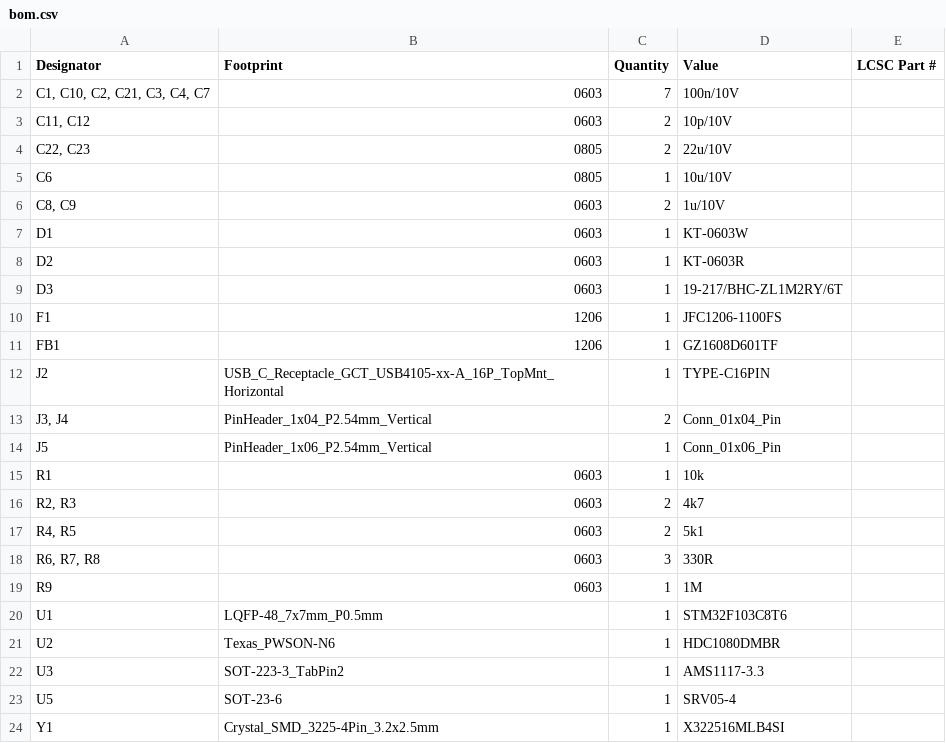
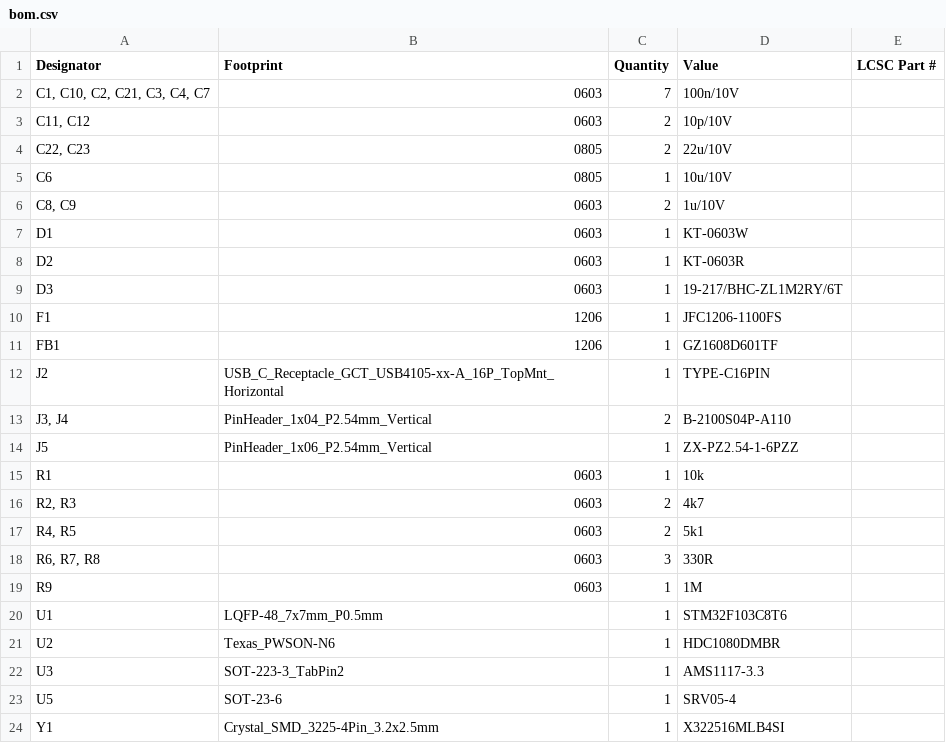
Before and after one commit to Bodensteiner23/Weather_Station, a CSV file: V1.0/PCB_Files/production/bom.csv, drawn as a sheet.

```diff
--- a/V1.0/PCB_Files/production/bom.csv
+++ b/V1.0/PCB_Files/production/bom.csv
@@ -12,4 +12,4 @@ FB1,1206,1,GZ1608D601TF,
 J2,USB_C_Receptacle_GCT_USB4105-xx-A_16P_TopMnt_Horizontal,1,TYPE-C16PIN,
-"J3, J4",PinHeader_1x04_P2.54mm_Vertical,2,Conn_01x04_Pin,
-J5,PinHeader_1x06_P2.54mm_Vertical,1,Conn_01x06_Pin,
+"J3, J4",PinHeader_1x04_P2.54mm_Vertical,2,B-2100S04P-A110,
+J5,PinHeader_1x06_P2.54mm_Vertical,1,ZX-PZ2.54-1-6PZZ,
 R1,0603,1,10k,
```
Also changed, not shown: 3 other files.
